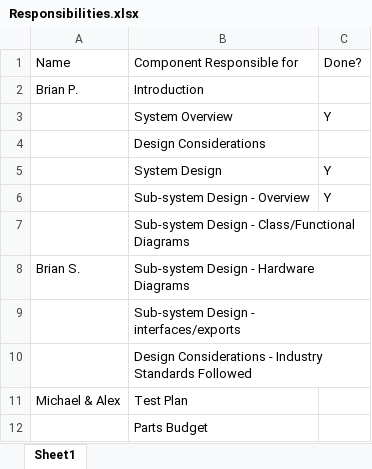
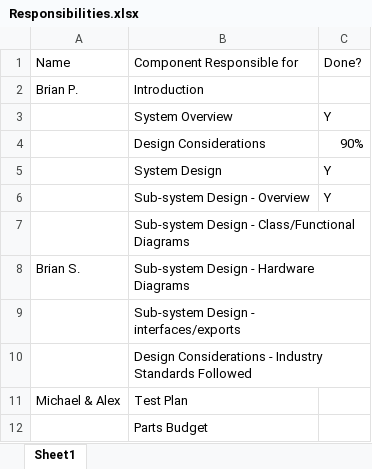
Before and after one commit to powellb1/CapStone, an Excel workbook: Documentation/Design Documents/Responsibilities.xlsx, sheet Sheet1, drawn as a sheet; values as stored, in another font and other column widths than the file's, no borders; the diff names each change by its address in the sheet, - before the commit and + after, or states it on an @@ line.

Commit message:
Design Document
Added in a few descriptions to function flow.

```diff
--- a/Documentation/Design Documents/Responsibilities.xlsx (sheet Sheet1)
+++ b/Documentation/Design Documents/Responsibilities.xlsx (sheet Sheet1)
-C4: (empty)
+C4: 90%
```
Also changed, not shown: 1 other file.
